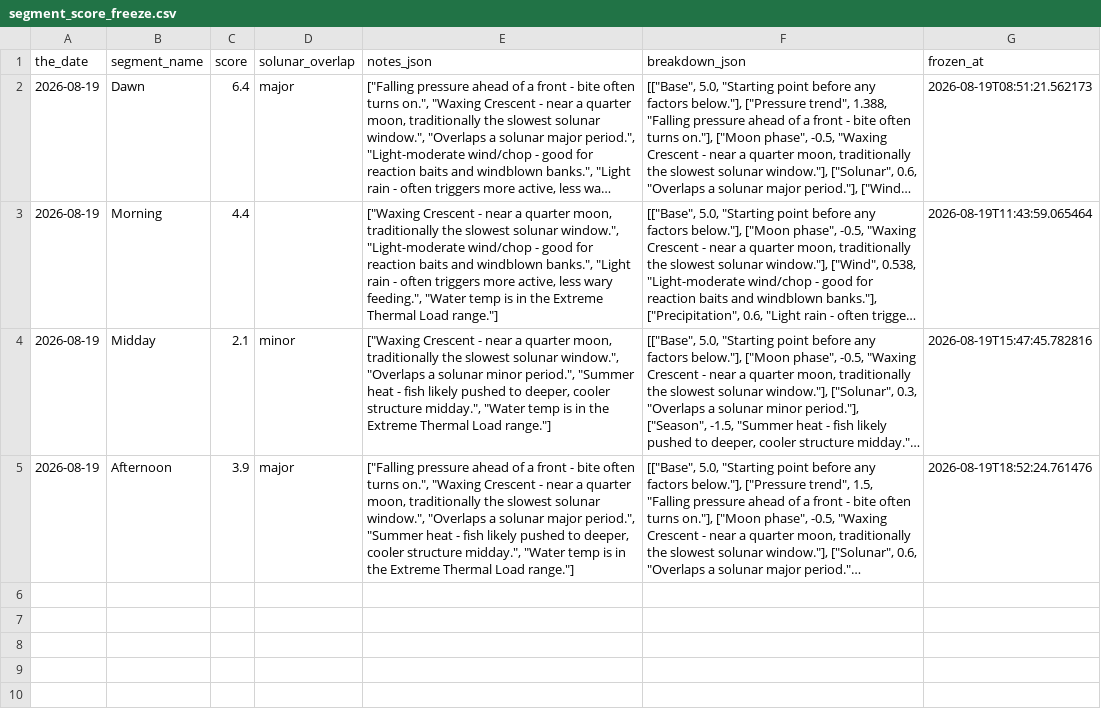
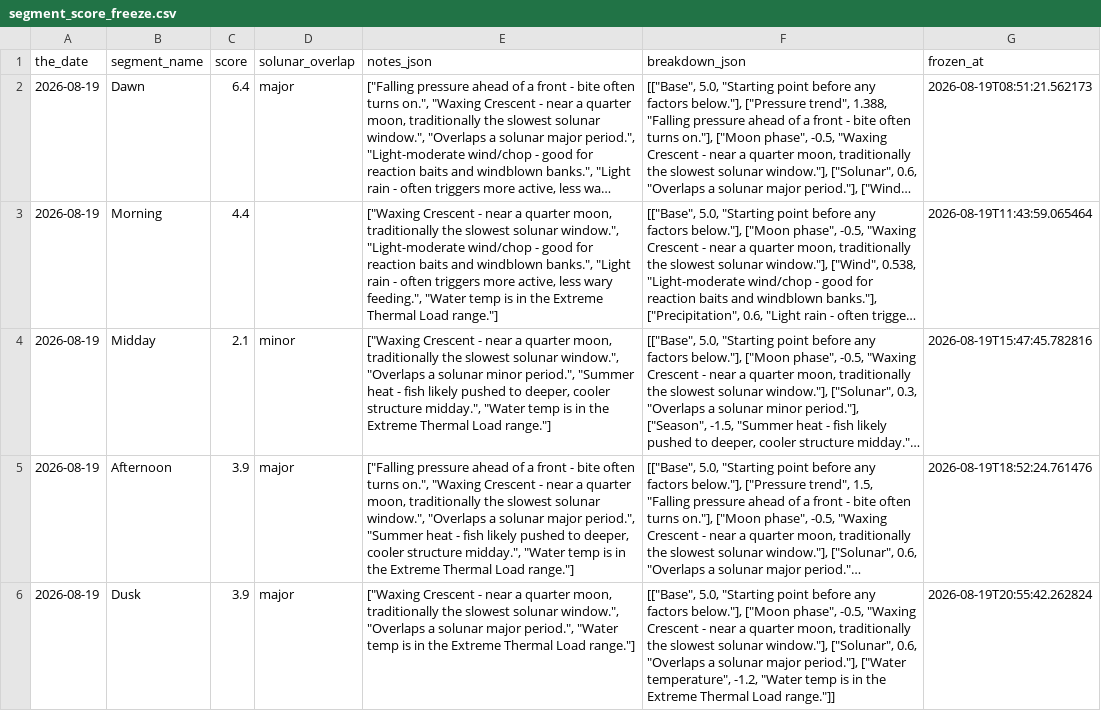
Before and after one commit to jjpvoskuil/Voskuil-Fishin-Magician, a CSV file: data/segment_score_freeze.csv, drawn as a sheet; long unchanged cells end in …; the diff names each change by its address in the sheet, - before the commit and + after, or states it on an @@ line.

Commit message:
Freeze forecast score(s) for Dusk

```diff
--- a/data/segment_score_freeze.csv
+++ b/data/segment_score_freeze.csv
+row 6: 2026-08-19 | Dusk | 3.9 | major | ["Waxing Crescent - near a quarter moon, traditionally the slowest solunar window.", "Overlaps a solunar major period.", "Water temp is in the Extreme Thermal Load range."] | [["Base", 5.0, "Starting point before any factors below."], ["Moon phase", -0.5, "Waxing Crescent - near a quarter moon, traditionally the slowest solunar window."], ["Solunar", 0.6, "Overlaps a solunar major period."], ["Water temperature", -1.2, "Water temp is in the Extreme Thermal Load range."]] | 2026-08-19T20:55:42.262824
```
